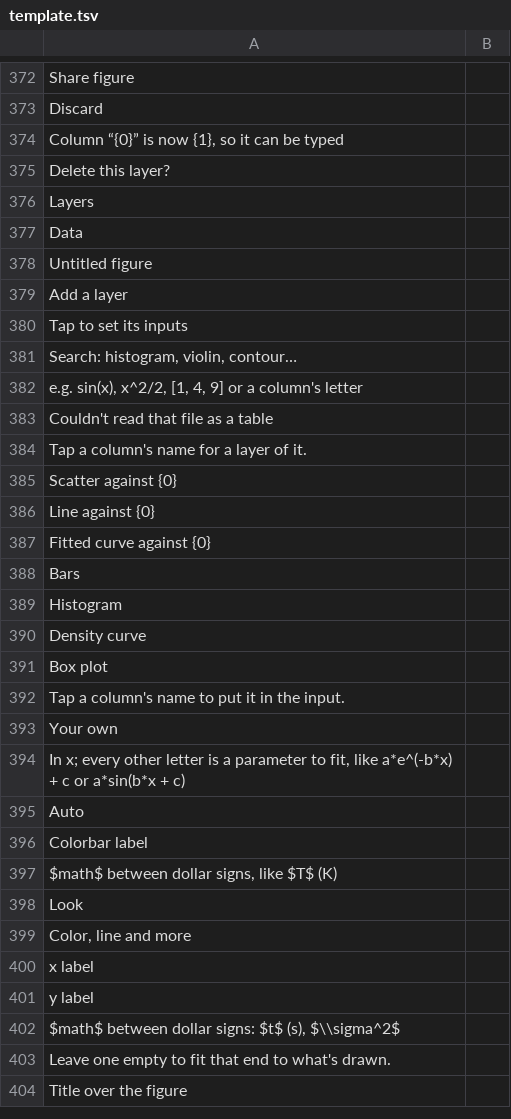
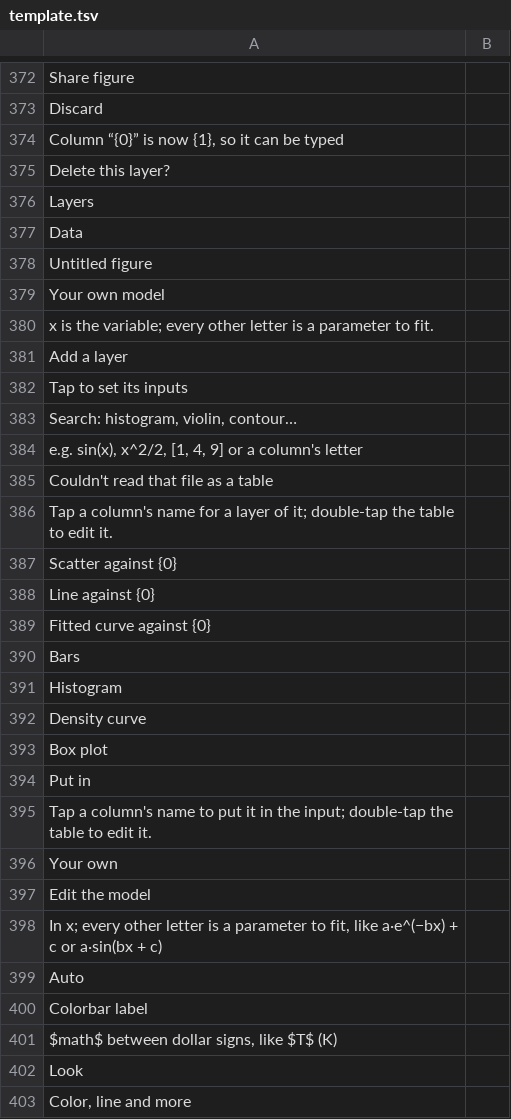
Before and after one commit to fran2402/cascalc, a TSV file: CasCalc/i18n/template.tsv, drawn as a sheet; only a part is shown, gaps mark what is left out; the shorter side is filled out with more unchanged rows.

```diff
--- a/CasCalc/i18n/template.tsv
+++ b/CasCalc/i18n/template.tsv
@@ -378,2 +378,4 @@ Data
 Untitled figure	
+Your own model	
+x is the variable; every other letter is a parameter to fit.	
 Add a layer	
@@ -383,3 +385,3 @@ e.g. sin(x), x^2/2, [1, 4, 9] or a column's letter
 Couldn't read that file as a table	
-Tap a column's name for a layer of it.	
+Tap a column's name for a layer of it; double-tap the table to edit it.	
 Scatter against {0}	
@@ -391,5 +393,7 @@ Density curve
 Box plot	
-Tap a column's name to put it in the input.	
+Put in	
+Tap a column's name to put it in the input; double-tap the table to edit it.	
 Your own	
-In x; every other letter is a parameter to fit, like a*e^(-b*x) + c or a*sin(b*x + c)	
+Edit the model	
+In x; every other letter is a parameter to fit, like a·e^(−bx) + c or a·sin(bx + c)	
 Auto	
```
Also changed, not shown: 5 other files.
